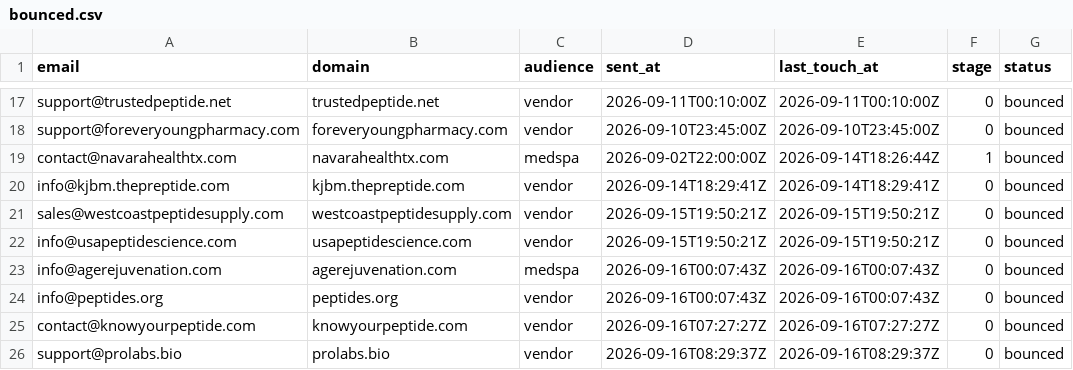
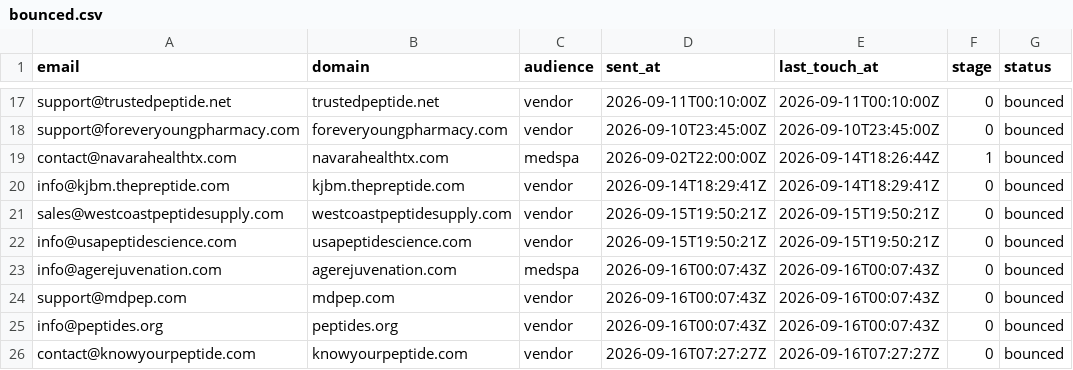
Before and after one commit to cfnoperations1-cell/g, a CSV file: outreach/bounced.csv, drawn as a sheet; only a part is shown, gaps mark what is left out; the shorter side is filled out with more unchanged rows; the diff names each change by its address in the sheet, - before the commit and + after, or states it on an @@ line.

```diff
--- a/outreach/bounced.csv
+++ b/outreach/bounced.csv
+row 24: support@mdpep.com | mdpep.com | vendor | 2026-09-16T00:07:43Z | 2026-09-16T00:07:43Z | 0 | bounced
```
Also changed, not shown: outreach/contacted.csv, outreach/sent_log.csv, 1 other file.
